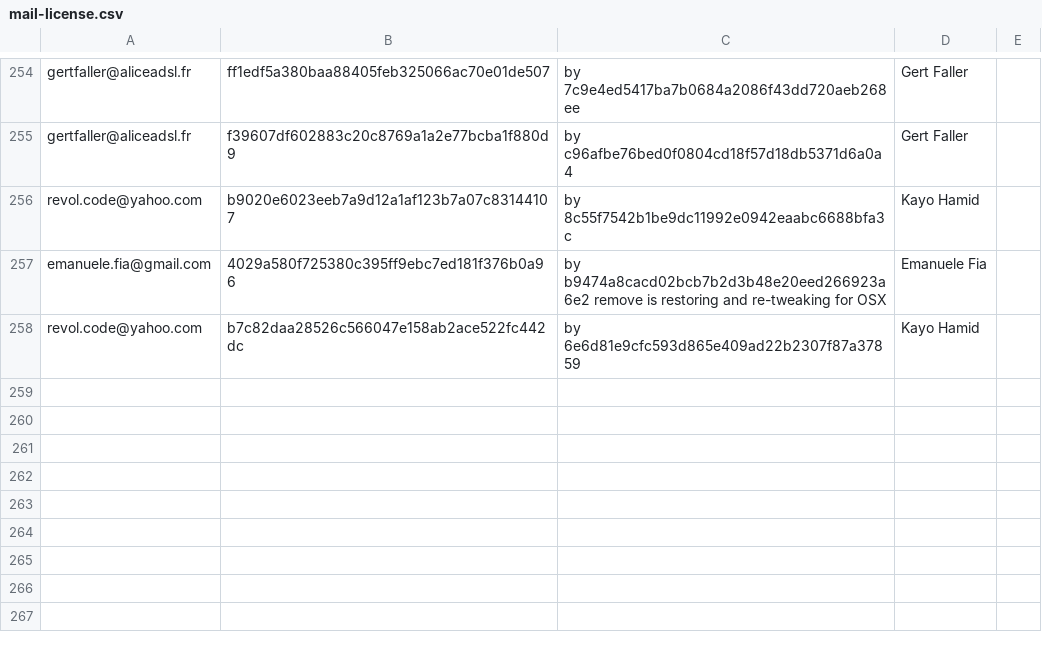
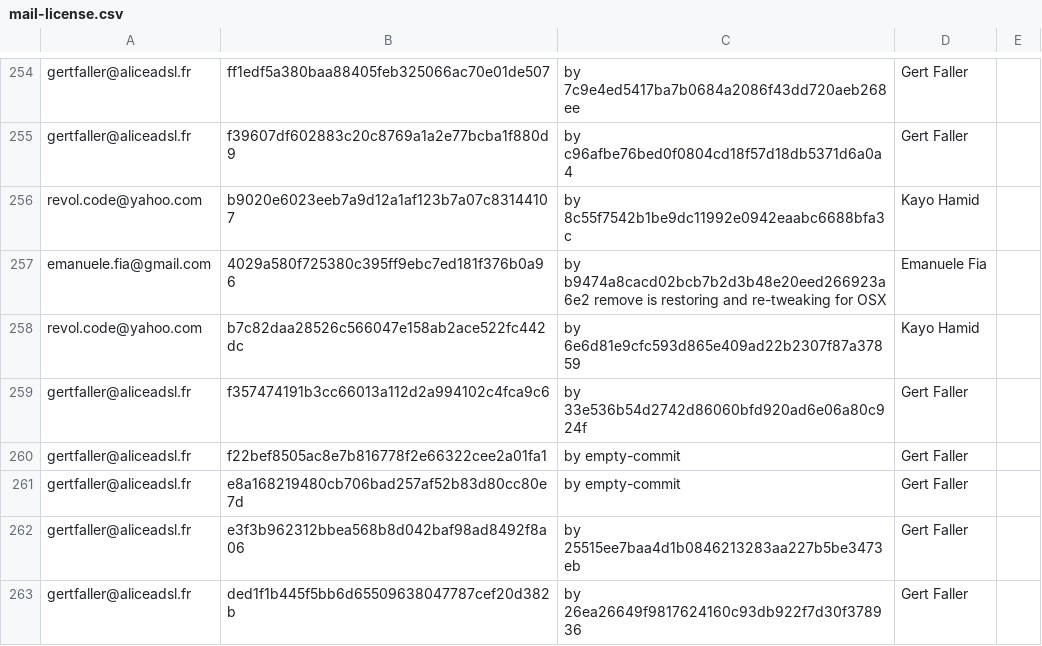
Before and after one commit to freedesktop/libreoffice-gitdm-config, a CSV file: mail-license.csv, drawn as a sheet; only a part is shown, gaps mark what is left out.

Commit message:
few more gert's revert

```diff
--- a/mail-license.csv
+++ b/mail-license.csv
@@ -258 +258,6 @@ emanuele.fia@gmail.com,4029a580f725380c395ff9ebc7ed181f376b0a96,by b9474a8cacd02
 revol.code@yahoo.com,b7c82daa28526c566047e158ab2ace522fc442dc,by 6e6d81e9cfc593d865e409ad22b2307f87a37859,Kayo Hamid
+gertfaller@aliceadsl.fr,f357474191b3cc66013a112d2a994102c4fca9c6,by 33e536b54d2742d86060bfd920ad6e06a80c924f,Gert Faller
+gertfaller@aliceadsl.fr,f22bef8505ac8e7b816778f2e66322cee2a01fa1,by empty-commit,Gert Faller
+gertfaller@aliceadsl.fr,e8a168219480cb706bad257af52b83d80cc80e7d,by empty-commit,Gert Faller
+gertfaller@aliceadsl.fr,e3f3b962312bbea568b8d042baf98ad8492f8a06,by 25515ee7baa4d1b0846213283aa227b5be3473eb,Gert Faller
+gertfaller@aliceadsl.fr,ded1f1b445f5bb6d65509638047787cef20d382b,by 26ea26649f9817624160c93db922f7d30f378936,Gert Faller
```
